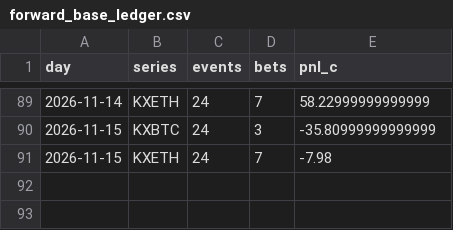
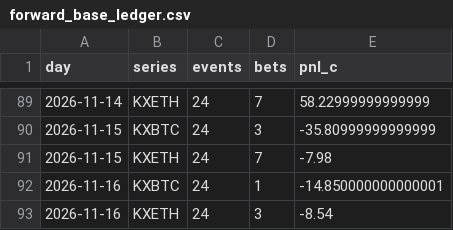
Before and after one commit to PPSwipUp/event-contract-recorder, a CSV file: results/forward_base_ledger.csv, drawn as a sheet; only a part is shown, gaps mark what is left out.

```diff
--- a/results/forward_base_ledger.csv
+++ b/results/forward_base_ledger.csv
@@ -91 +91,3 @@ day,series,events,bets,pnl_c
 2026-11-15,KXETH,24,7,-7.98
+2026-11-16,KXBTC,24,1,-14.850000000000001
+2026-11-16,KXETH,24,3,-8.54
```
Also changed, not shown: results/forward_ledger.csv, 2 other files.
